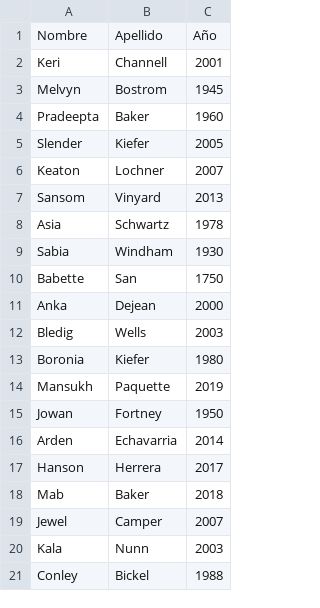
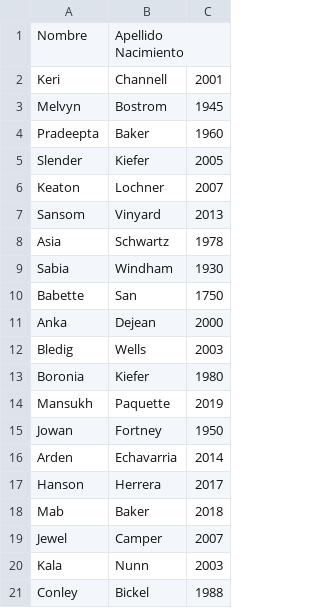
Before and after one commit to RaulC2803/FDS7, a TSV file: DataFrame/DataFrame/Prueba1.tsv, drawn as a sheet; the diff names each change by its address in the sheet, - before the commit and + after, or states it on an @@ line.

Commit message:
Update Prueba1.tsv

```diff
--- a/DataFrame/DataFrame/Prueba1.tsv
+++ b/DataFrame/DataFrame/Prueba1.tsv
-B1: Apellido
+B1: Apellido Nacimiento
-C1: Año
+C1: (empty)
```
